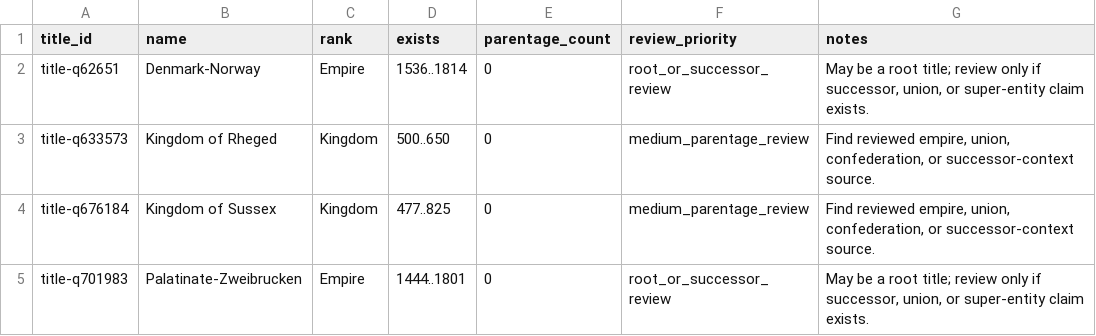
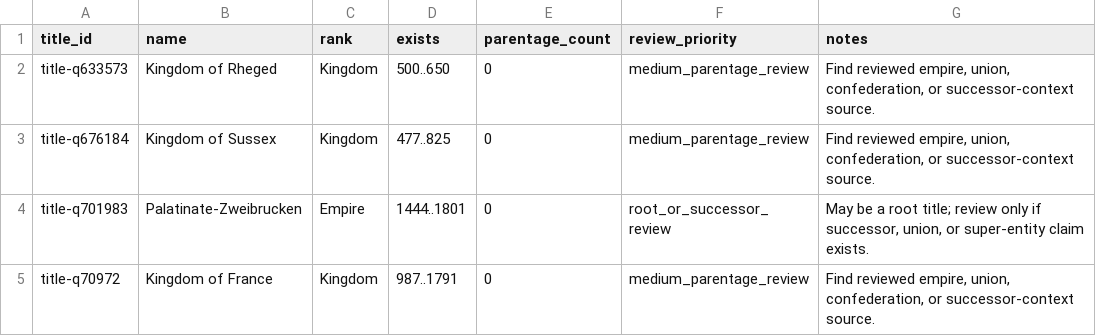
Before and after one commit to giodl73-repo/DUCHY, a TSV file: data/staging/parentage-gap-shards/batch-005.tsv, drawn as a sheet; only a part is shown; the shorter side is filled out with more unchanged rows; the diff names each change by its address in the sheet, - before the commit and + after, or states it on an @@ line.

```diff
--- a/data/staging/parentage-gap-shards/batch-005.tsv
+++ b/data/staging/parentage-gap-shards/batch-005.tsv
-row 2: title-q62651 | Denmark-Norway | Empire | 1536..1814 | 0 | root_or_successor_review | May be a root title; review only if successor, union, or super-entity claim exists.
```
Also changed, not shown: data/staging/parentage-gap-shards/batch-003.tsv, data/staging/parentage-gap-shards/batch-004.tsv, 19 other files.
